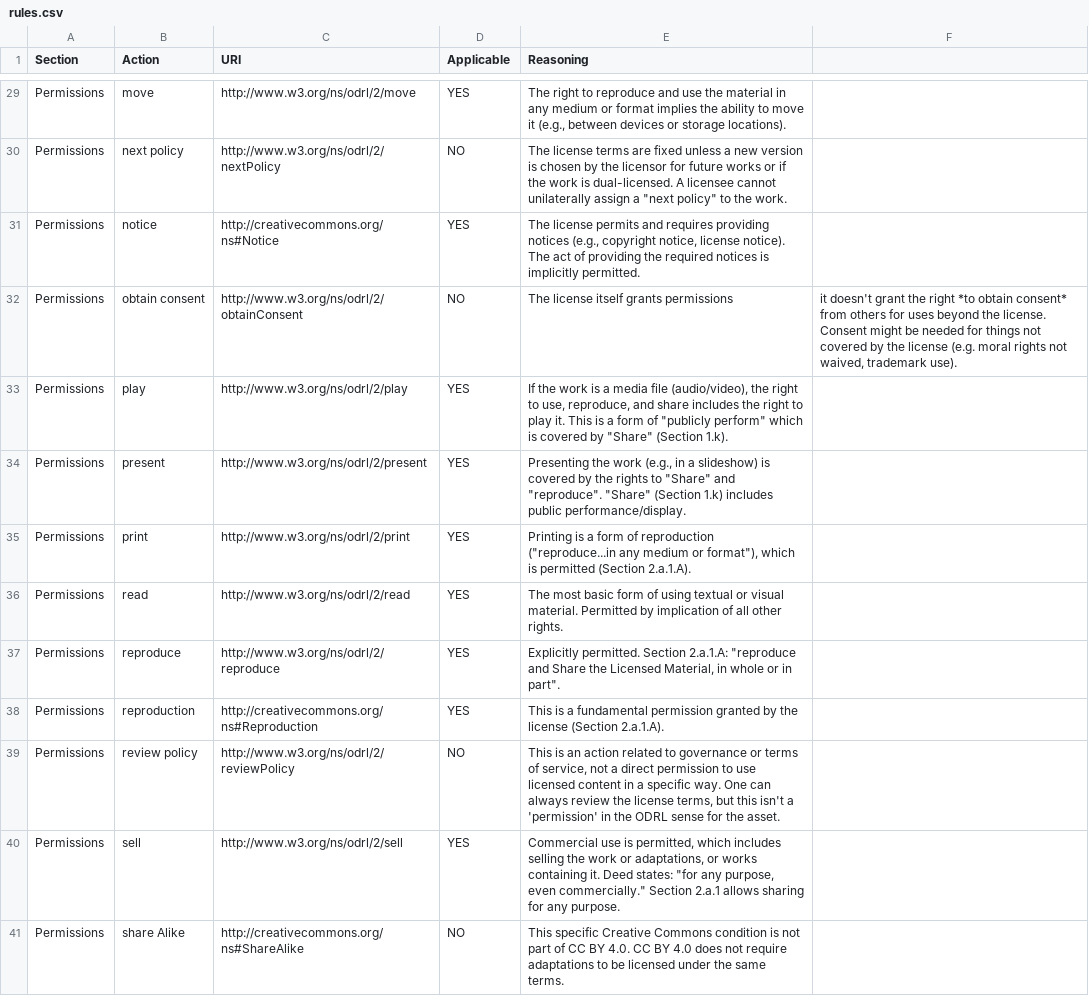
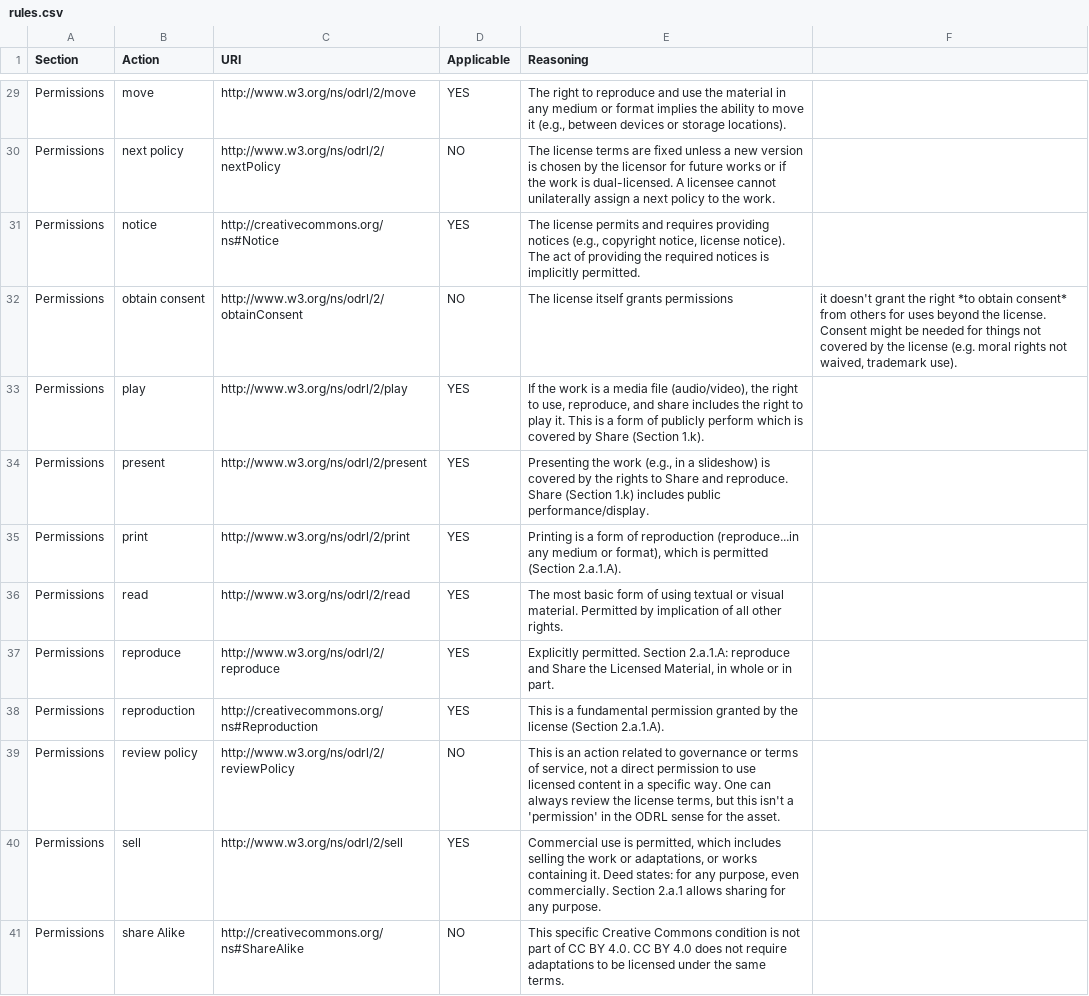
Before and after one commit to REEVALUATE/CACAO-RS, a CSV file: licenses/CC-BY/rules.csv, drawn as a sheet; only a part is shown, gaps mark what is left out; the diff covers the shown part only; the diff names each change by its address in the sheet, - before the commit and + after, or states it on an @@ line.

```diff
--- a/licenses/CC-BY/rules.csv
+++ b/licenses/CC-BY/rules.csv
-E30 (Reasoning): …assign a "next policy" to the…
+E30 (Reasoning): …assign a next policy to the…
-E33 (Reasoning): …form of "publicly perform" which is covered by "Share" (Section 1.k).
+E33 (Reasoning): …form of publicly perform which is covered by Share (Section 1.k).
-E34 (Reasoning): …rights to "Share" and "reproduce". "Share" (Section 1.k)…
+E34 (Reasoning): …rights to Share and reproduce. Share (Section 1.k)…
-E35 (Reasoning): …of reproduction ("reproduce...in any medium or format"), which is…
+E35 (Reasoning): …of reproduction (reproduce...in any medium or format), which is…
-E37 (Reasoning): …Section 2.a.1.A: "reproduce and Share the Licensed Material, in whole or in part".
+E37 (Reasoning): …Section 2.a.1.A: reproduce and Share the Licensed Material, in whole or in part.
-E40 (Reasoning): …Deed states: "for any purpose, even commercially." Section 2.a.1…
+E40 (Reasoning): …Deed states: for any purpose, even commercially. Section 2.a.1…
```
Also changed, not shown: 30 edited cells elsewhere in this file, licenses/CC-BY-ND/description.csv, licenses/CC-BY-SA/description.csv, 6 other files.
